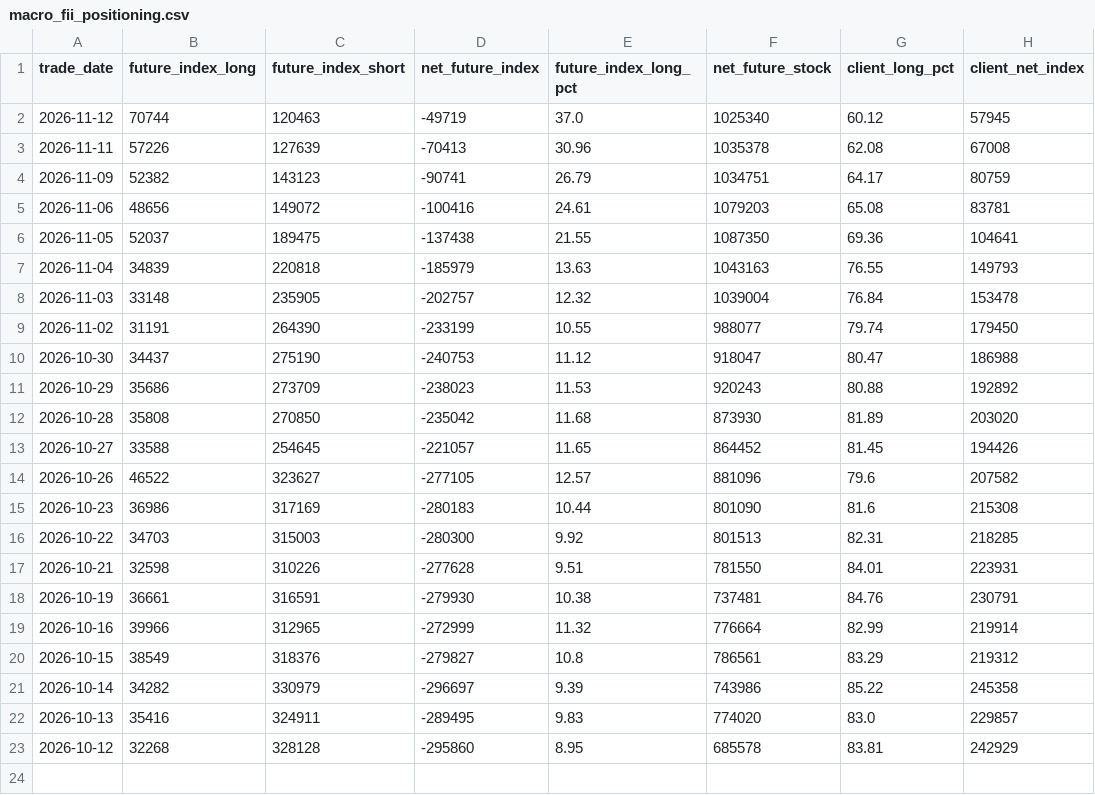
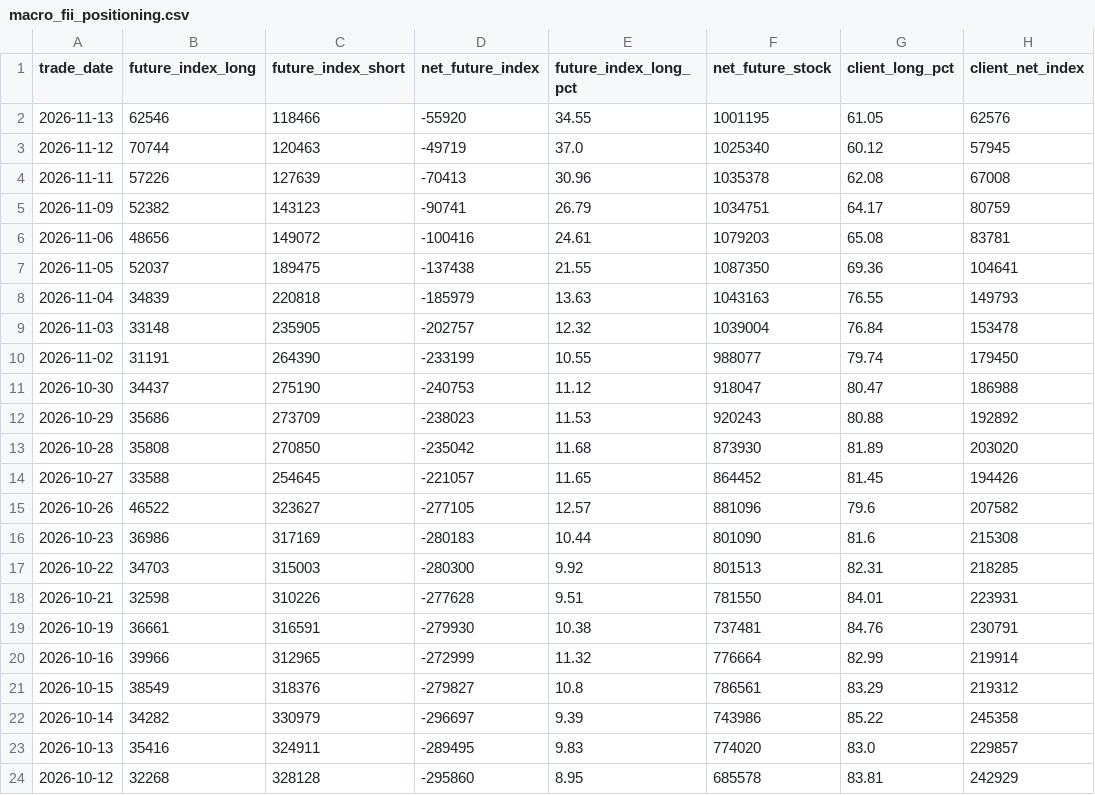
Before and after one commit to prathmeshgupta/nse-participant-open-interest, a CSV file: output/macro_fii_positioning.csv, drawn as a sheet; the diff names each change by its address in the sheet, - before the commit and + after, or states it on an @@ line.

```diff
--- a/output/macro_fii_positioning.csv
+++ b/output/macro_fii_positioning.csv
+row 2: 2026-11-13 | 62546 | 118466 | -55920 | 34.55 | 1001195 | 61.05 | 62576
```
Also changed, not shown: output/participant_oi.csv, 1 other file.
